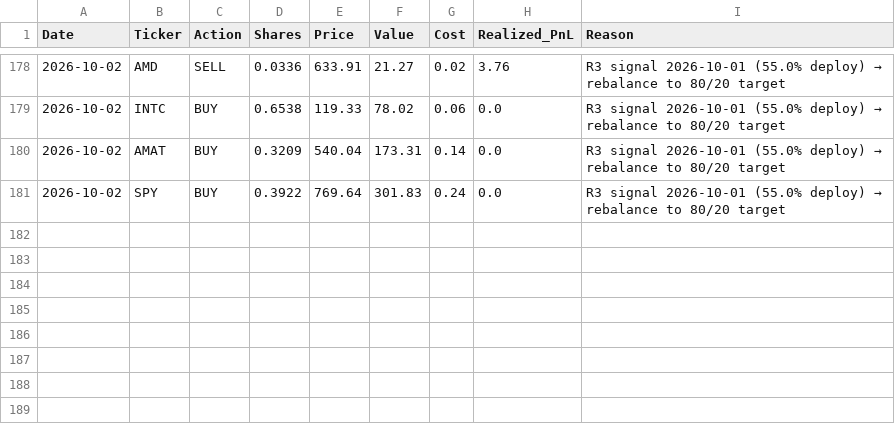
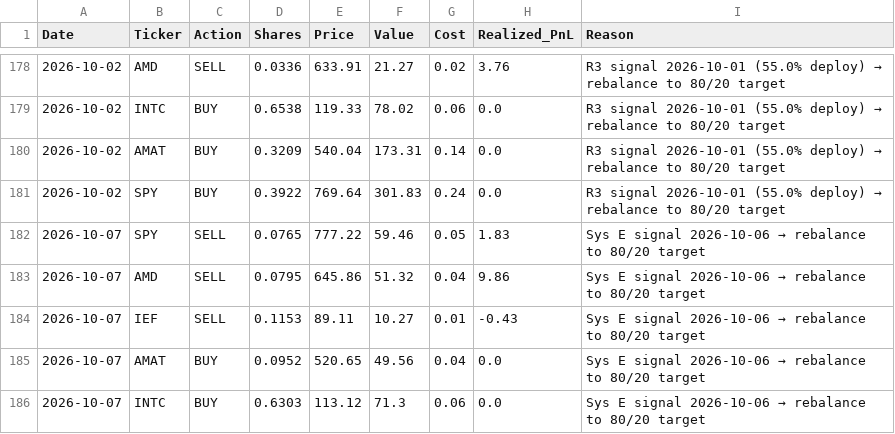
Before and after one commit to emkcufslp-kfc/Makret-Bull-and-Bear-Trap, a CSV file: data/live_trading/trades.csv, drawn as a sheet; only a part is shown, gaps mark what is left out; the diff names each change by its address in the sheet, - before the commit and + after, or states it on an @@ line.

```diff
--- a/data/live_trading/trades.csv
+++ b/data/live_trading/trades.csv
+row 182: 2026-10-07 | SPY | SELL | 0.0765 | 777.22 | 59.46 | 0.05 | 1.83 | Sys E signal 2026-10-06 → rebalance to 80/20 target
+row 183: 2026-10-07 | AMD | SELL | 0.0795 | 645.86 | 51.32 | 0.04 | 9.86 | Sys E signal 2026-10-06 → rebalance to 80/20 target
+row 184: 2026-10-07 | IEF | SELL | 0.1153 | 89.11 | 10.27 | 0.01 | -0.43 | Sys E signal 2026-10-06 → rebalance to 80/20 target
+row 185: 2026-10-07 | AMAT | BUY | 0.0952 | 520.65 | 49.56 | 0.04 | 0.0 | Sys E signal 2026-10-06 → rebalance to 80/20 target
+row 186: 2026-10-07 | INTC | BUY | 0.6303 | 113.12 | 71.3 | 0.06 | 0.0 | Sys E signal 2026-10-06 → rebalance to 80/20 target
```
Also changed, not shown: data/Fund_Tactical_Results/Fund_Tactical_Prices.csv, data/Fund_Tactical_Results/Fund_Tactical_equity_curve.csv, 29 other files.
